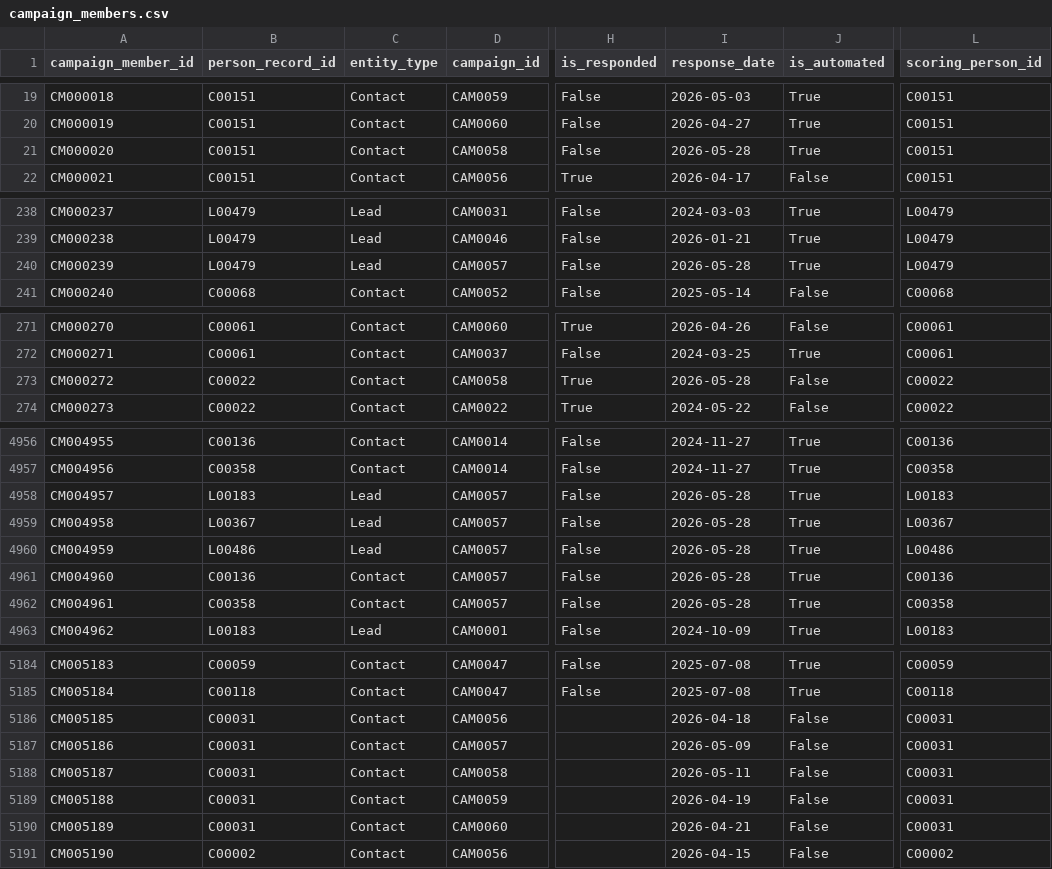
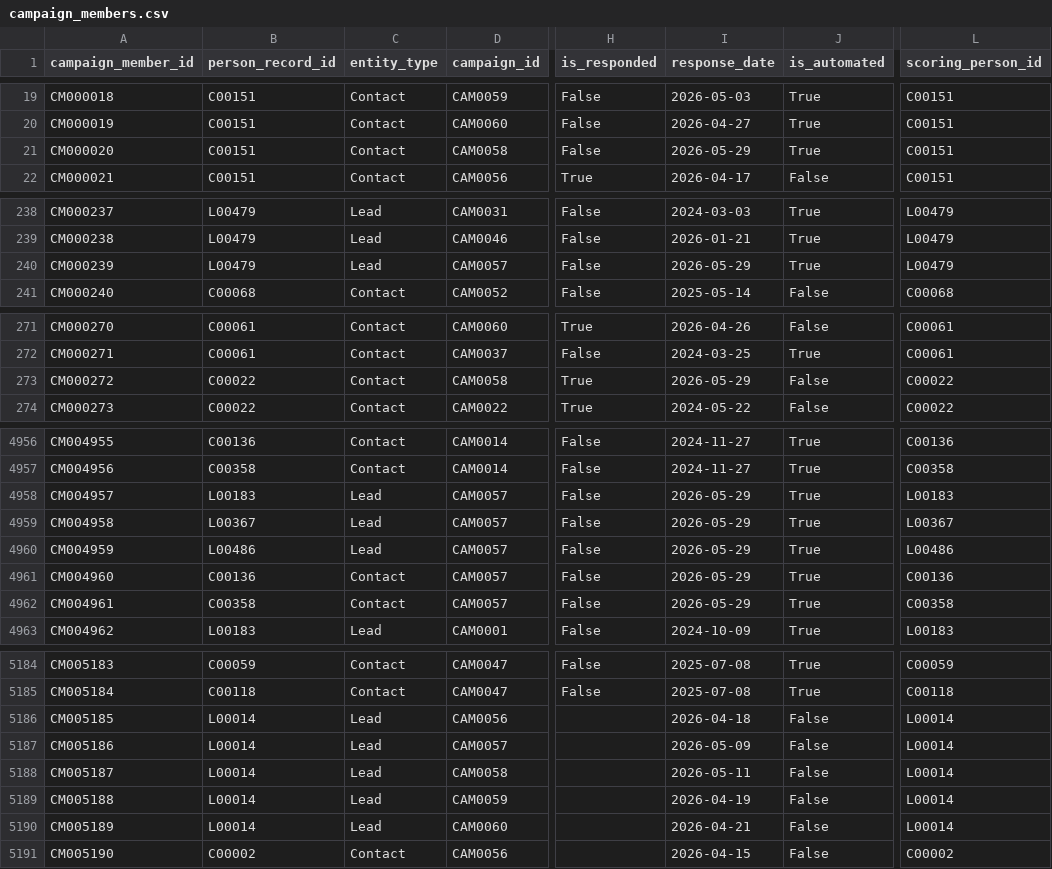
Before and after one commit to nisavi6121/bdr-readiness-v2, a CSV file: data/cleaned/campaign_members.csv, drawn as a sheet; only a part is shown, gaps mark what is left out; the diff covers the shown part only; the diff names each change by its address in the sheet, - before the commit and + after, or states it on an @@ line.

```diff
--- a/data/cleaned/campaign_members.csv
+++ b/data/cleaned/campaign_members.csv
-I21 (response_date): 2026-05-28
+I21 (response_date): 2026-05-29
-I240 (response_date): 2026-05-28
+I240 (response_date): 2026-05-29
-I273 (response_date): 2026-05-28
+I273 (response_date): 2026-05-29
-I4958:I4962 (response_date): 2026-05-28
+I4958:I4962 (response_date): 2026-05-29
-B5186:B5190 (person_record_id): C00031
+B5186:B5190 (person_record_id): L00014
-C5186:C5190 (entity_type): Contact
+C5186:C5190 (entity_type): Lead
-L5186:L5190 (scoring_person_id): C00031
+L5186:L5190 (scoring_person_id): L00014
```
Also changed, not shown: 34 edited cells elsewhere in this file, data/scored/ranked_records.csv, 2 other files.
